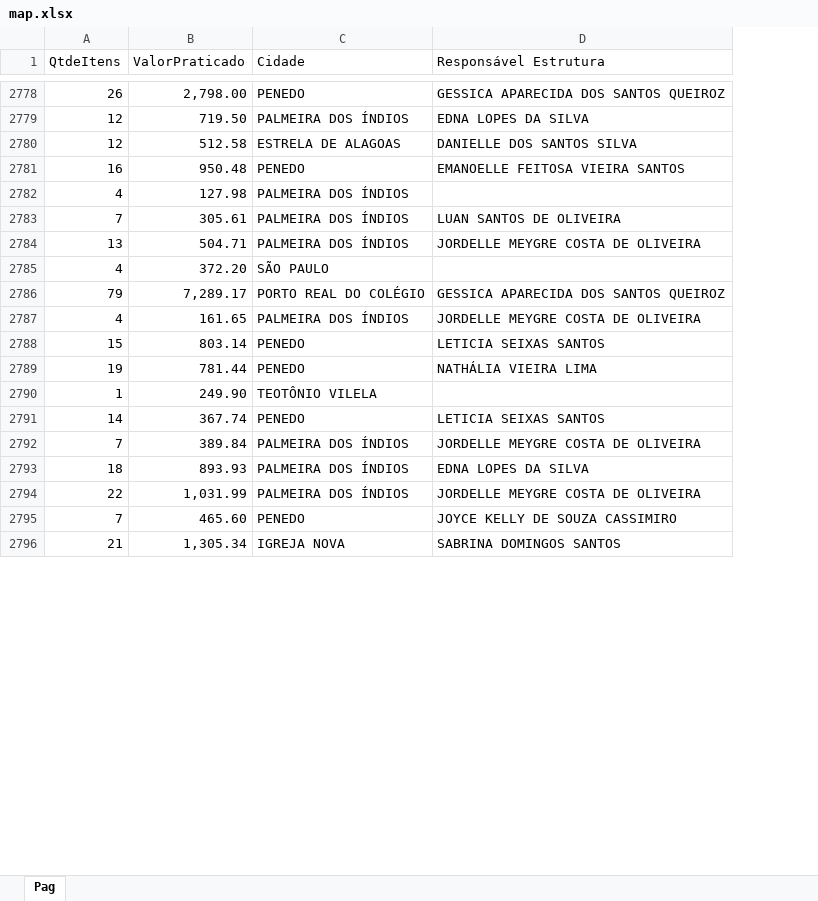
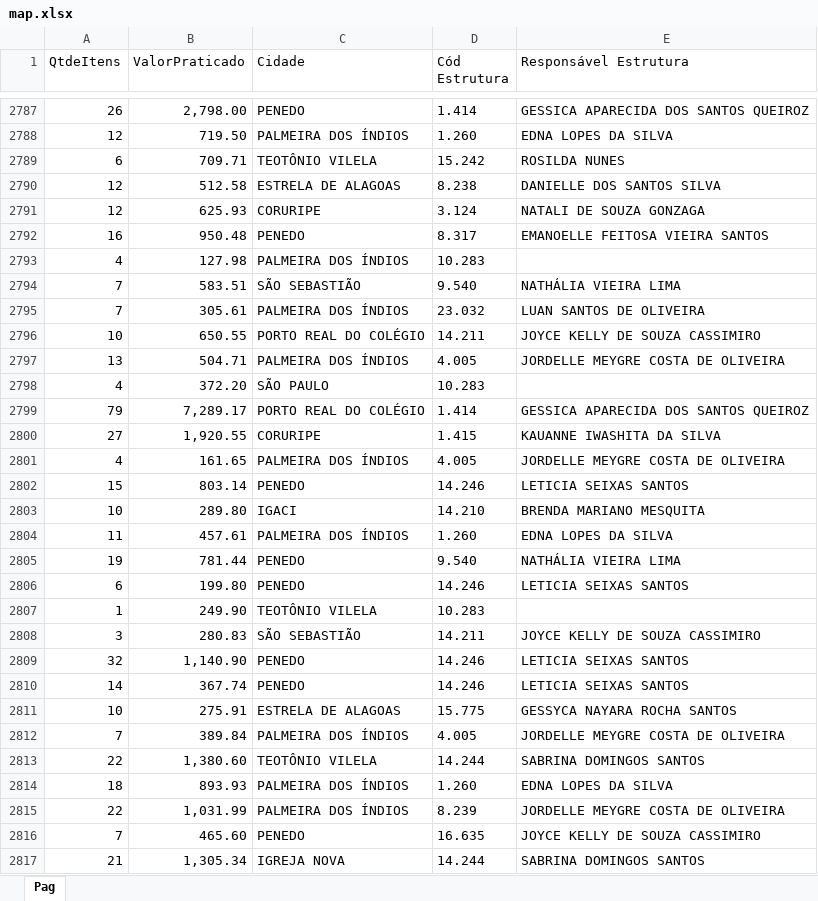
Before and after one commit to eduardocaduuu/SupervisionDash, an Excel workbook: data/map.xlsx, sheet Pag, drawn as a sheet; only a part is shown, gaps mark what is left out; values as stored, in another font and other column widths than the file's, no borders; the diff covers the shown part only; the diff names each change by its address in the sheet, - before the commit and + after, or states it on an @@ line.

```diff
--- a/data/map.xlsx (sheet Pag)
+++ b/data/map.xlsx (sheet Pag)
+column D (Cód Estrutura), rows 2787-2788: 1.414 | 1.260; row 2790: 8.238; rows 2792-2793: 8.317 | 10.283; row 2795: 23.032; rows 2797-2799: 4.005 | 10.283 | 1.414; rows 2801-2802: 4.005 | 14.246; row 2805: 9.540; row 2807: 10.283; row 2810: 14.246; row 2812: 4.005; rows 2814-2817: 1.260 | 8.239 | 16.635 | 14.244
+row 2789: 6 | 709.71 | TEOTÔNIO VILELA | 15.242 | ROSILDA NUNES
+row 2791: 12 | 625.93 | CORURIPE | 3.124 | NATALI DE SOUZA GONZAGA
+row 2794: 7 | 583.51 | SÃO SEBASTIÃO | 9.540 | NATHÁLIA VIEIRA LIMA
+row 2796: 10 | 650.55 | PORTO REAL DO COLÉGIO | 14.211 | JOYCE KELLY DE SOUZA CASSIMIRO
+row 2800: 27 | 1,920.55 | CORURIPE | 1.415 | KAUANNE IWASHITA DA SILVA
+row 2803: 10 | 289.80 | IGACI | 14.210 | BRENDA MARIANO MESQUITA
+row 2804: 11 | 457.61 | PALMEIRA DOS ÍNDIOS | 1.260 | EDNA LOPES DA SILVA
+row 2806: 6 | 199.80 | PENEDO | 14.246 | LETICIA SEIXAS SANTOS
+row 2808: 3 | 280.83 | SÃO SEBASTIÃO | 14.211 | JOYCE KELLY DE SOUZA CASSIMIRO
+row 2809: 32 | 1,140.90 | PENEDO | 14.246 | LETICIA SEIXAS SANTOS
+row 2811: 10 | 275.91 | ESTRELA DE ALAGOAS | 15.775 | GESSYCA NAYARA ROCHA SANTOS
+row 2813: 22 | 1,380.60 | TEOTÔNIO VILELA | 14.244 | SABRINA DOMINGOS SANTOS
```
Also changed, not shown: 147 added rows elsewhere in this sheet, 2 other files.
